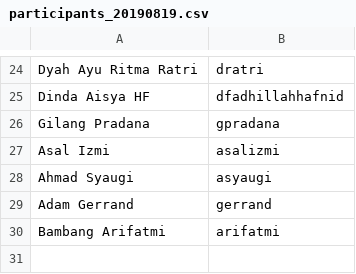
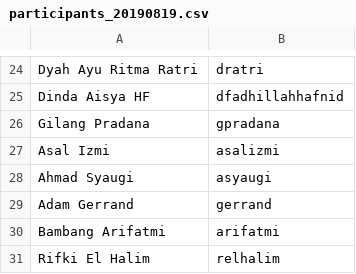
Before and after one commit to yfinegold/ws_idn_20190819, a CSV file: docs/participants_20190819.csv, drawn as a sheet; only a part is shown, gaps mark what is left out; the diff names each change by its address in the sheet, - before the commit and + after, or states it on an @@ line.

```diff
--- a/docs/participants_20190819.csv
+++ b/docs/participants_20190819.csv
+row 31: Rifki El Halim | relhalim
```
Also changed, not shown: 59 other files.
